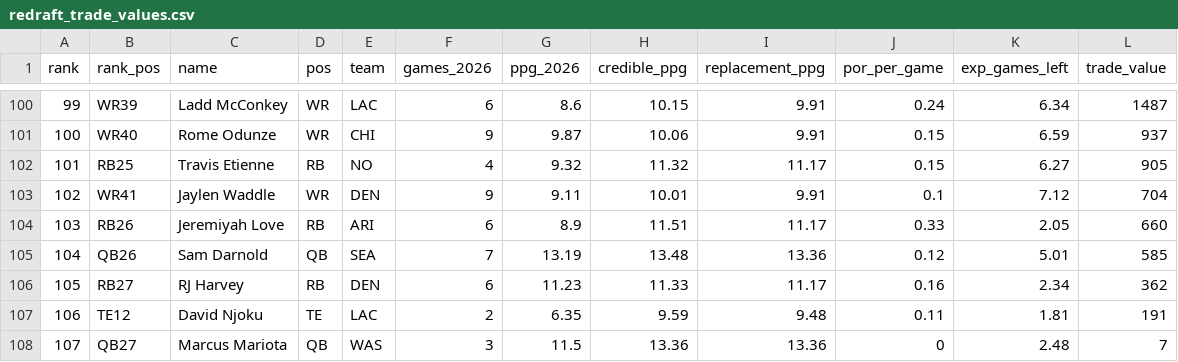
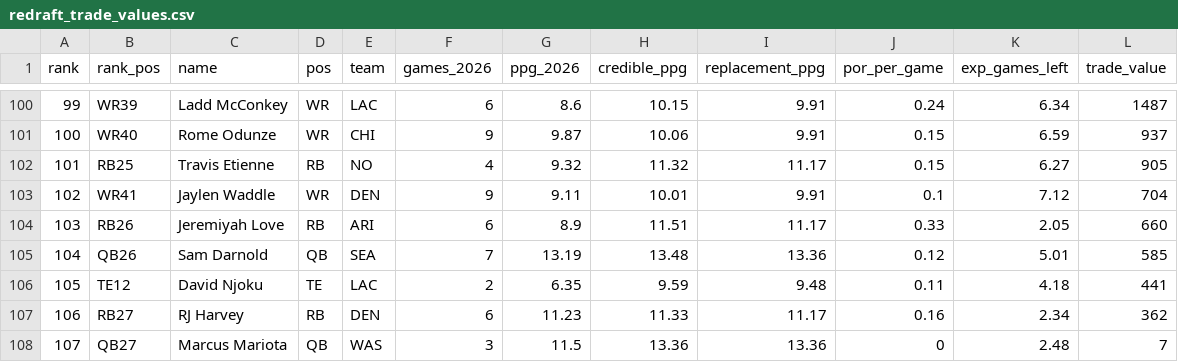
Before and after one commit to KyleMSchyma/prospect-actuary, a CSV file: trade-values/data/redraft_trade_values.csv, drawn as a sheet; only a part is shown, gaps mark what is left out.

```diff
--- a/trade-values/data/redraft_trade_values.csv
+++ b/trade-values/data/redraft_trade_values.csv
@@ -105,4 +105,4 @@
 104,"QB26","Sam Darnold","QB","SEA",7,13.19,13.48,13.36,0.12,5.01,585
-105,"RB27","RJ Harvey","RB","DEN",6,11.23,11.33,11.17,0.16,2.34,362
-106,"TE12","David Njoku","TE","LAC",2,6.35,9.59,9.48,0.11,1.81,191
+105,"TE12","David Njoku","TE","LAC",2,6.35,9.59,9.48,0.11,4.18,441
+106,"RB27","RJ Harvey","RB","DEN",6,11.23,11.33,11.17,0.16,2.34,362
 107,"QB27","Marcus Mariota","QB","WAS",3,11.5,13.36,13.36,0,2.48,7
```
Also changed, not shown: pre-draft/data/rookie_board_values.csv, trade-values/data/dynasty_trade_values.csv, 8 other files.
